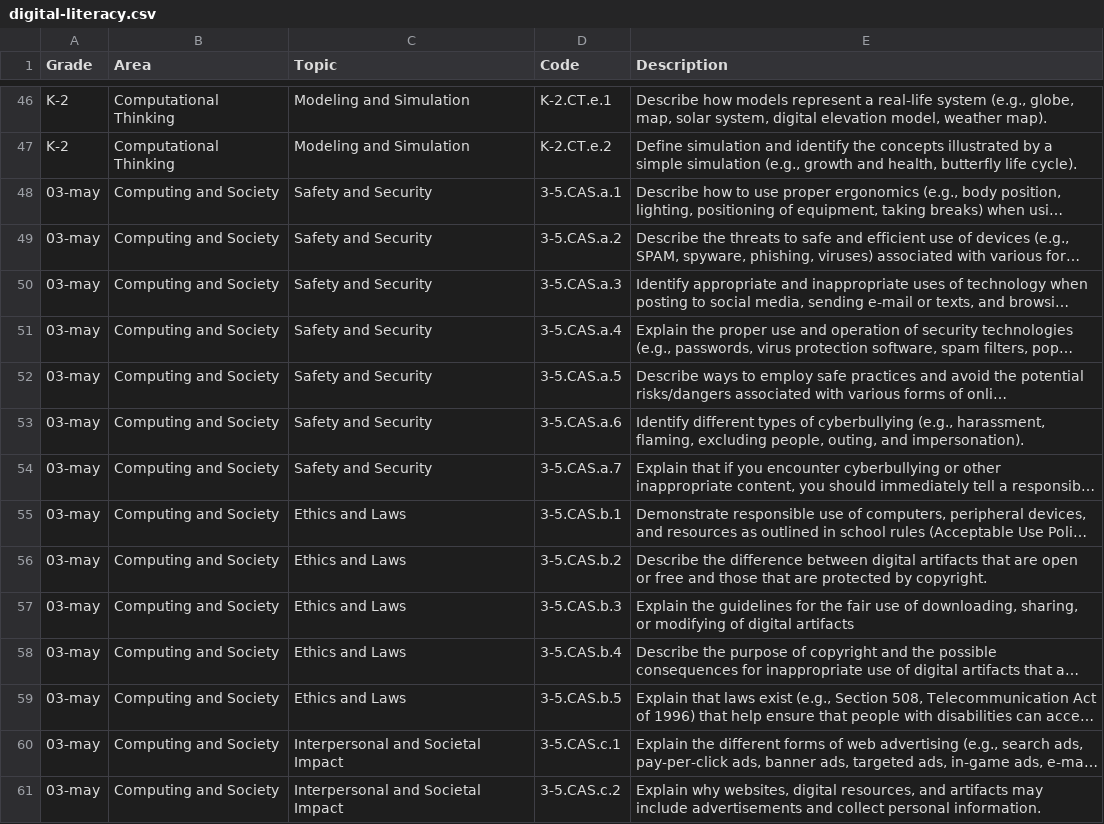
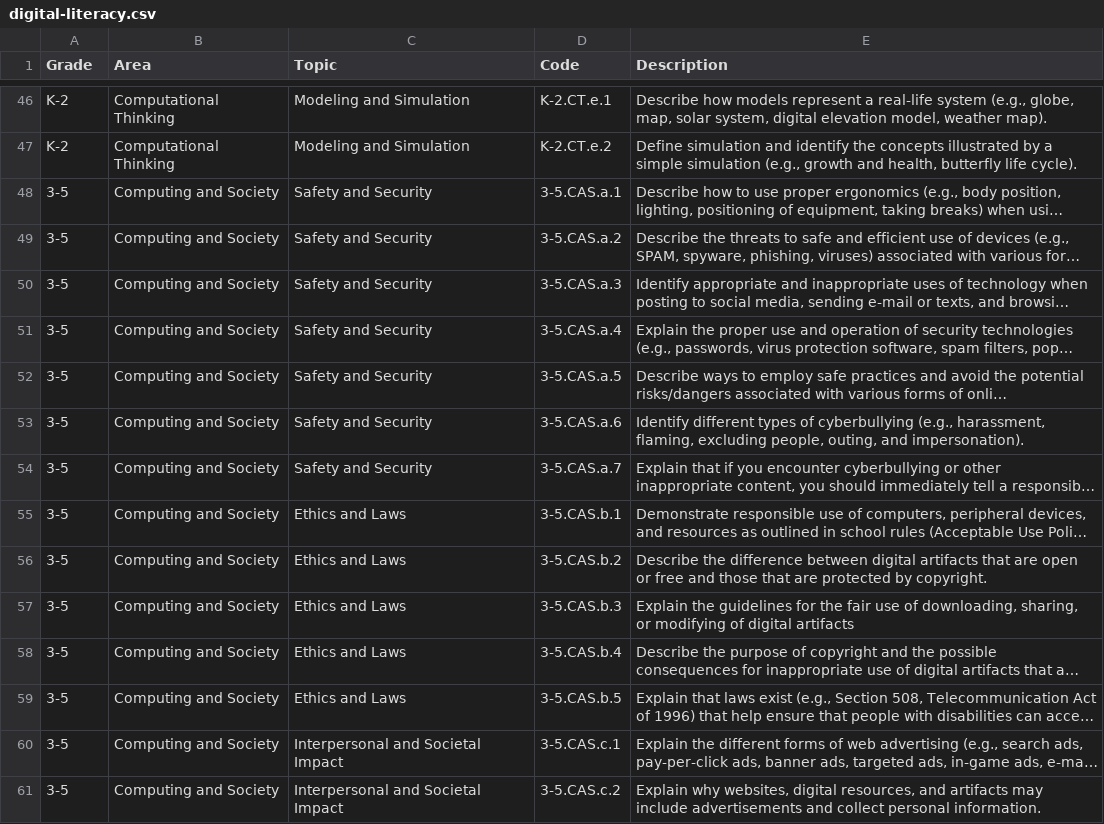
Before and after one commit to josuemontoya1987/smart-teacher-ai-data, a CSV file: data/digital-literacy.csv, drawn as a sheet; only a part is shown, gaps mark what is left out; long unchanged cells end in …; the diff covers the shown part only; the diff names each change by its address in the sheet, - before the commit and + after, or states it on an @@ line.

```diff
--- a/data/digital-literacy.csv
+++ b/data/digital-literacy.csv
-A48:A61 (Grade): 03-may
+A48:A61 (Grade): 3-5
```
Also changed, not shown: 180 edited cells elsewhere in this file, data/arts.csv, data/health-pe.csv.
